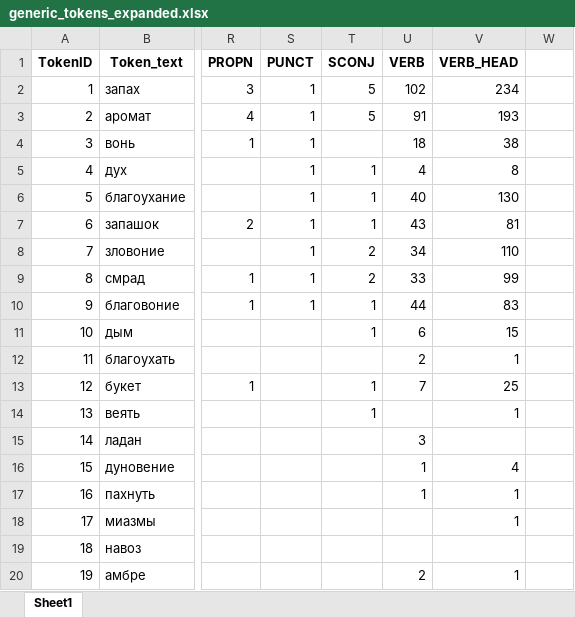
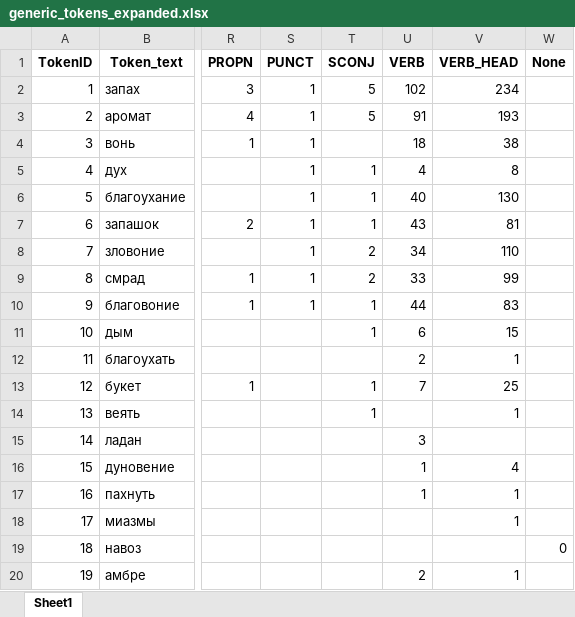
Before and after one commit to kagort/tolstoy-words-local, an Excel workbook: scripts/experementals/generic_tokens_expanded.xlsx, sheet Sheet1, drawn as a sheet; only a part is shown, gaps mark what is left out; values as stored, in another font and other column widths than the file's, no borders; the diff names each change by its address in the sheet, - before the commit and + after, or states it on an @@ line.

```diff
--- a/scripts/experementals/generic_tokens_expanded.xlsx (sheet Sheet1)
+++ b/scripts/experementals/generic_tokens_expanded.xlsx (sheet Sheet1)
-W1: (empty)
+W1: None
-W19 (None): (empty)
+W19 (None): 0
```
Also changed, not shown: scripts/experementals/natural_tokens_expanded.xlsx, 2 other files.
